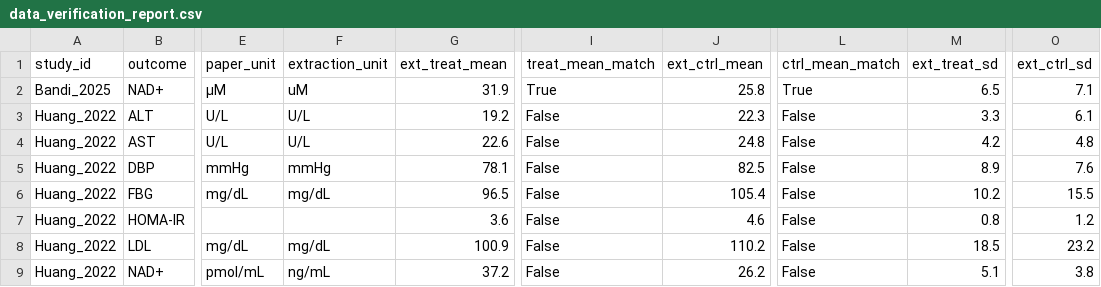
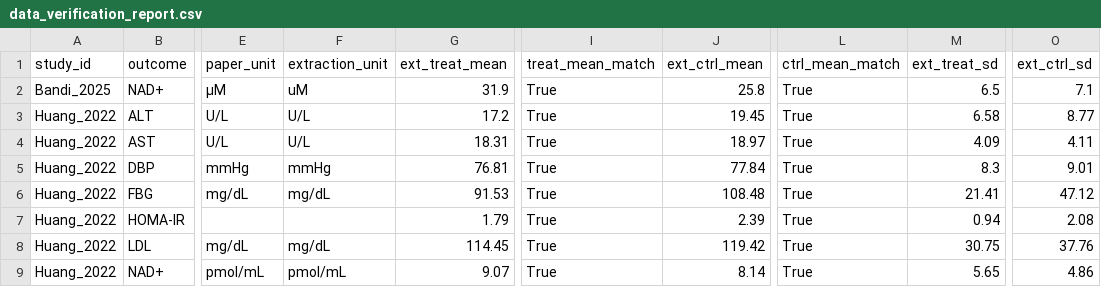
Before and after one commit to AlexTaiNguyen006/NMN-NR-systematic-review-meta-analysis, a CSV file: results/tables/data_verification_report.csv, drawn as a sheet; only a part is shown, gaps mark what is left out; the diff covers the shown part only; the diff names each change by its address in the sheet, - before the commit and + after, or states it on an @@ line.

```diff
--- a/results/tables/data_verification_report.csv
+++ b/results/tables/data_verification_report.csv
-G3 (ext_treat_mean): 19.2
+G3 (ext_treat_mean): 17.2
-I3:I9 (treat_mean_match): False
+I3:I9 (treat_mean_match): True
-J3 (ext_ctrl_mean): 22.3
+J3 (ext_ctrl_mean): 19.45
-L3:L9 (ctrl_mean_match): False
+L3:L9 (ctrl_mean_match): True
-M3 (ext_treat_sd): 3.3
+M3 (ext_treat_sd): 6.58
-O3 (ext_ctrl_sd): 6.1
+O3 (ext_ctrl_sd): 8.77
-G4 (ext_treat_mean): 22.6
+G4 (ext_treat_mean): 18.31
-J4 (ext_ctrl_mean): 24.8
+J4 (ext_ctrl_mean): 18.97
-M4 (ext_treat_sd): 4.2
+M4 (ext_treat_sd): 4.09
-O4 (ext_ctrl_sd): 4.8
+O4 (ext_ctrl_sd): 4.11
-G5 (ext_treat_mean): 78.1
+G5 (ext_treat_mean): 76.81
-J5 (ext_ctrl_mean): 82.5
+J5 (ext_ctrl_mean): 77.84
-M5 (ext_treat_sd): 8.9
+M5 (ext_treat_sd): 8.3
-O5 (ext_ctrl_sd): 7.6
+O5 (ext_ctrl_sd): 9.01
-G6 (ext_treat_mean): 96.5
+G6 (ext_treat_mean): 91.53
-J6 (ext_ctrl_mean): 105.4
+J6 (ext_ctrl_mean): 108.48
-M6 (ext_treat_sd): 10.2
+M6 (ext_treat_sd): 21.41
-O6 (ext_ctrl_sd): 15.5
+O6 (ext_ctrl_sd): 47.12
-G7 (ext_treat_mean): 3.6
+G7 (ext_treat_mean): 1.79
-J7 (ext_ctrl_mean): 4.6
+J7 (ext_ctrl_mean): 2.39
-M7 (ext_treat_sd): 0.8
+M7 (ext_treat_sd): 0.94
-O7 (ext_ctrl_sd): 1.2
+O7 (ext_ctrl_sd): 2.08
-G8 (ext_treat_mean): 100.9
+G8 (ext_treat_mean): 114.45
-J8 (ext_ctrl_mean): 110.2
+J8 (ext_ctrl_mean): 119.42
-M8 (ext_treat_sd): 18.5
+M8 (ext_treat_sd): 30.75
-O8 (ext_ctrl_sd): 23.2
+O8 (ext_ctrl_sd): 37.76
-F9 (extraction_unit): ng/mL
+F9 (extraction_unit): pmol/mL
-G9 (ext_treat_mean): 37.2
+G9 (ext_treat_mean): 9.07
-J9 (ext_ctrl_mean): 26.2
+J9 (ext_ctrl_mean): 8.14
-M9 (ext_treat_sd): 5.1
+M9 (ext_treat_sd): 5.65
-O9 (ext_ctrl_sd): 3.8
+O9 (ext_ctrl_sd): 4.86
```
Also changed, not shown: 26 edited cells elsewhere in this file, results/tables/supp_table_S7_loo_summary.csv, results/tables/transitivity_assessment.csv, 43 other files.
